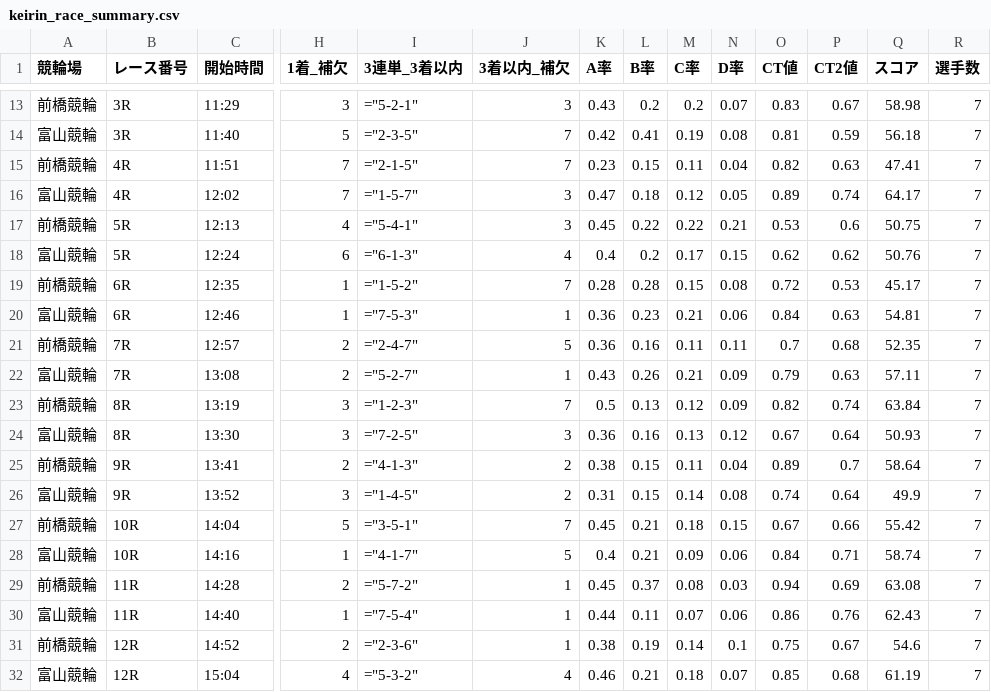
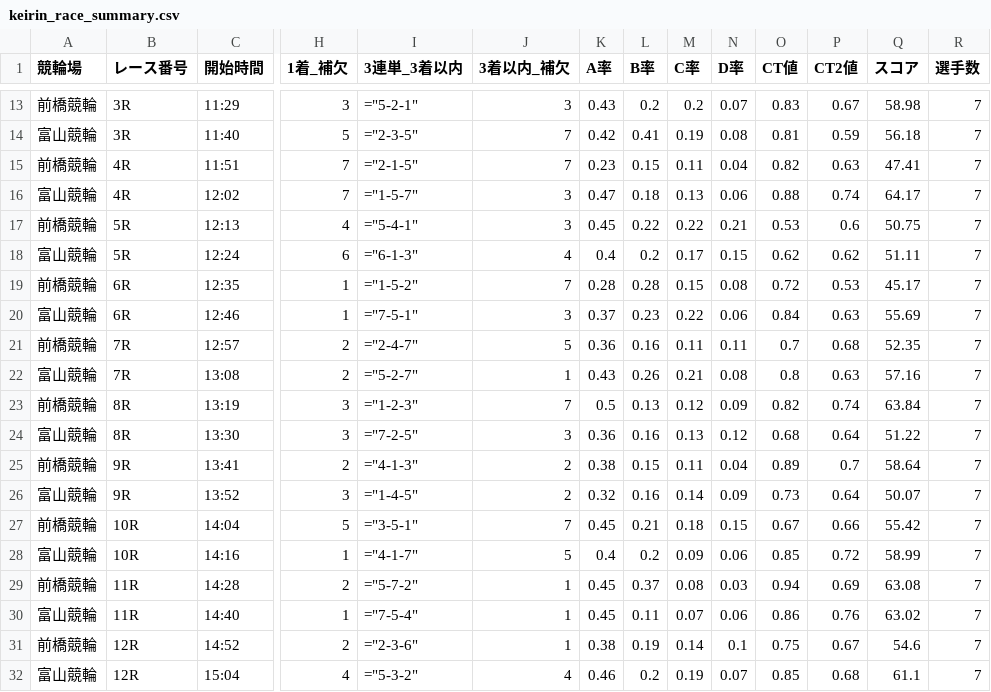
Before and after one commit to ama04149/keirin-ai, a CSV file: keirin_race_summary.csv, drawn as a sheet; only a part is shown, gaps mark what is left out; the diff covers the shown part only; the diff names each change by its address in the sheet, - before the commit and + after, or states it on an @@ line.

```diff
--- a/keirin_race_summary.csv
+++ b/keirin_race_summary.csv
-M16 (C率): 0.12
+M16 (C率): 0.13
-N16 (D率): 0.05
+N16 (D率): 0.06
-O16 (CT値): 0.89
+O16 (CT値): 0.88
-Q18 (スコア): 50.76
+Q18 (スコア): 51.11
-I20 (3連単_3着以内): ="7-5-3"
+I20 (3連単_3着以内): ="7-5-1"
-J20 (3着以内_補欠): 1
+J20 (3着以内_補欠): 3
-K20 (A率): 0.36
+K20 (A率): 0.37
-M20 (C率): 0.21
+M20 (C率): 0.22
-Q20 (スコア): 54.81
+Q20 (スコア): 55.69
-N22 (D率): 0.09
+N22 (D率): 0.08
-O22 (CT値): 0.79
+O22 (CT値): 0.8
-Q22 (スコア): 57.11
+Q22 (スコア): 57.16
-O24 (CT値): 0.67
+O24 (CT値): 0.68
-Q24 (スコア): 50.93
+Q24 (スコア): 51.22
-K26 (A率): 0.31
+K26 (A率): 0.32
-L26 (B率): 0.15
+L26 (B率): 0.16
-N26 (D率): 0.08
+N26 (D率): 0.09
-O26 (CT値): 0.74
+O26 (CT値): 0.73
-Q26 (スコア): 49.9
+Q26 (スコア): 50.07
-L28 (B率): 0.21
+L28 (B率): 0.2
-O28 (CT値): 0.84
+O28 (CT値): 0.85
-P28 (CT2値): 0.71
+P28 (CT2値): 0.72
-Q28 (スコア): 58.74
+Q28 (スコア): 58.99
-K30 (A率): 0.44
+K30 (A率): 0.45
-Q30 (スコア): 62.43
+Q30 (スコア): 63.02
-L32 (B率): 0.21
+L32 (B率): 0.2
-M32 (C率): 0.18
+M32 (C率): 0.19
-Q32 (スコア): 61.19
+Q32 (スコア): 61.1
```
Also changed, not shown: 40 edited cells elsewhere in this file, keirin_prediction_result_combined.csv.
